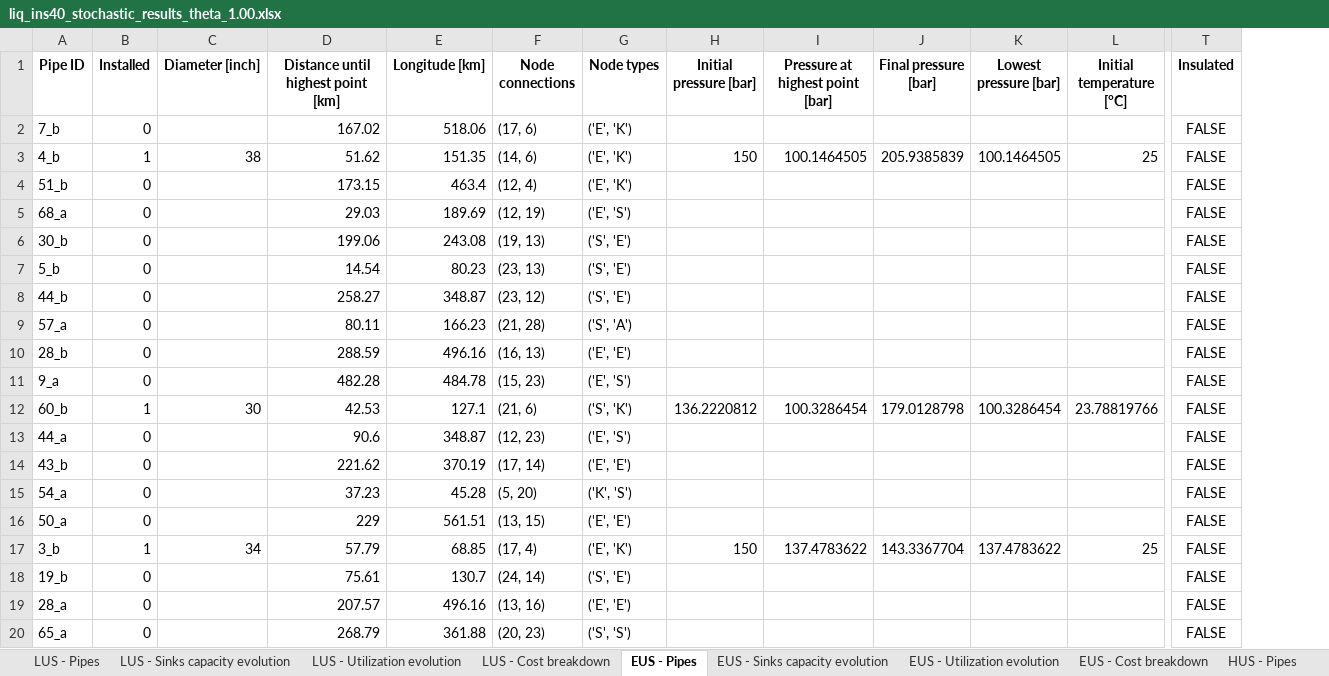
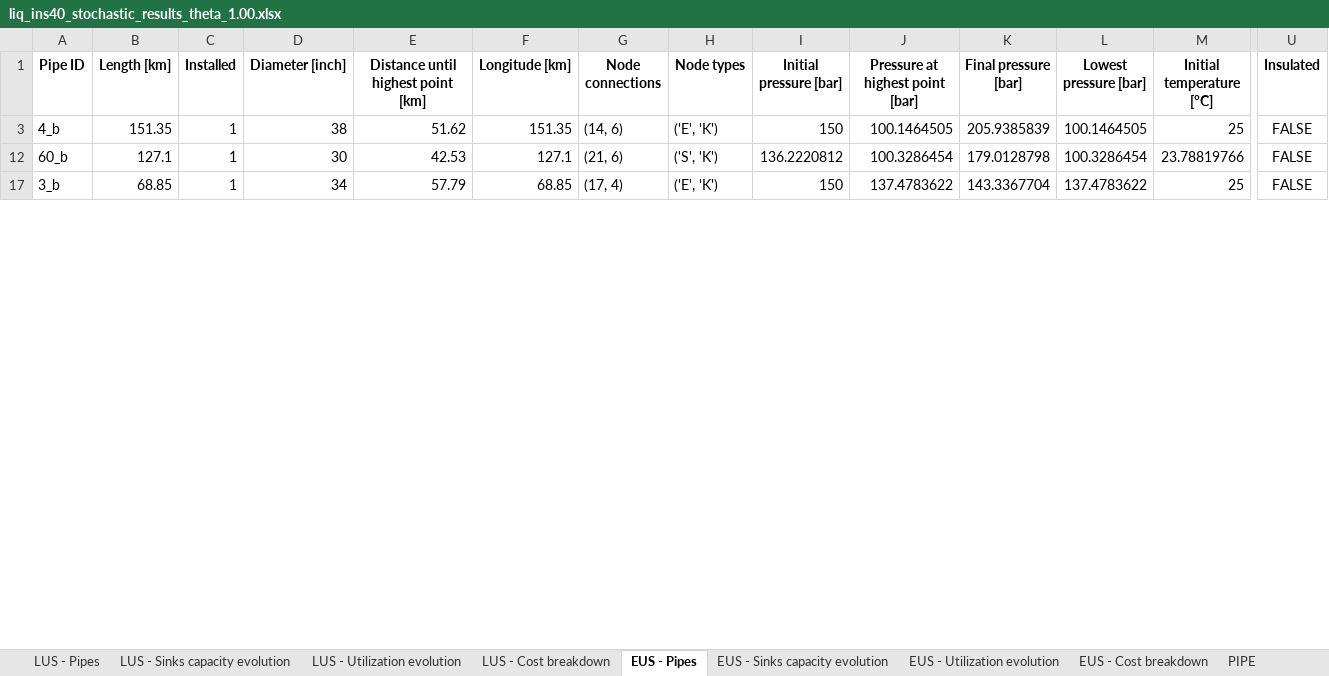
Before and after one commit to romanweix/iberian_co2_network_enhanced, an Excel workbook: analysis/results_data/liq_ins40_stochastic_results_theta_1.00.xlsx, sheet EUS - Pipes, drawn as a sheet; only a part is shown, gaps mark what is left out; values as stored, in another font and other column widths than the file's, no borders; removed rows and columns are numbered as before the commit, all else as after; rows hold the shown columns only; the diff covers the shown part only; the diff names each change by its address in the sheet, - before the commit and + after, or states it on an @@ line.

```diff
--- a/analysis/results_data/liq_ins40_stochastic_results_theta_1.00.xlsx (sheet EUS - Pipes)
+++ b/analysis/results_data/liq_ins40_stochastic_results_theta_1.00.xlsx (sheet EUS - Pipes)
+sheet tab: PIPE
+column B (Length [km]), rows 3-17: 151.35 | 127.1 | 68.85
-row 2: 7_b | 0 |  | 167.02 | 518.06 | (17, 6) | ('E', 'K') |  |  |  |  |  | FALSE
-row 4: 51_b | 0 |  | 173.15 | 463.4 | (12, 4) | ('E', 'K') |  |  |  |  |  | FALSE
-row 5: 68_a | 0 |  | 29.03 | 189.69 | (12, 19) | ('E', 'S') |  |  |  |  |  | FALSE
-row 6: 30_b | 0 |  | 199.06 | 243.08 | (19, 13) | ('S', 'E') |  |  |  |  |  | FALSE
-row 7: 5_b | 0 |  | 14.54 | 80.23 | (23, 13) | ('S', 'E') |  |  |  |  |  | FALSE
-row 8: 44_b | 0 |  | 258.27 | 348.87 | (23, 12) | ('S', 'E') |  |  |  |  |  | FALSE
-row 9: 57_a | 0 |  | 80.11 | 166.23 | (21, 28) | ('S', 'A') |  |  |  |  |  | FALSE
-row 10: 28_b | 0 |  | 288.59 | 496.16 | (16, 13) | ('E', 'E') |  |  |  |  |  | FALSE
-row 11: 9_a | 0 |  | 482.28 | 484.78 | (15, 23) | ('E', 'S') |  |  |  |  |  | FALSE
-row 13: 44_a | 0 |  | 90.6 | 348.87 | (12, 23) | ('E', 'S') |  |  |  |  |  | FALSE
-row 14: 43_b | 0 |  | 221.62 | 370.19 | (17, 14) | ('E', 'E') |  |  |  |  |  | FALSE
-row 15: 54_a | 0 |  | 37.23 | 45.28 | (5, 20) | ('K', 'S') |  |  |  |  |  | FALSE
-row 16: 50_a | 0 |  | 229 | 561.51 | (13, 15) | ('E', 'E') |  |  |  |  |  | FALSE
-row 18: 19_b | 0 |  | 75.61 | 130.7 | (24, 14) | ('S', 'E') |  |  |  |  |  | FALSE
-row 19: 28_a | 0 |  | 207.57 | 496.16 | (13, 16) | ('E', 'E') |  |  |  |  |  | FALSE
-row 20: 65_a | 0 |  | 268.79 | 361.88 | (20, 23) | ('S', 'S') |  |  |  |  |  | FALSE
```
Also changed, not shown: 77 removed rows elsewhere in this sheet, hidden cells, analysis/comparison_results_EUS_costs.xlsx, analysis/results_data/ins100_stochastic_results_theta_1.00.xlsx, 14 other files.
